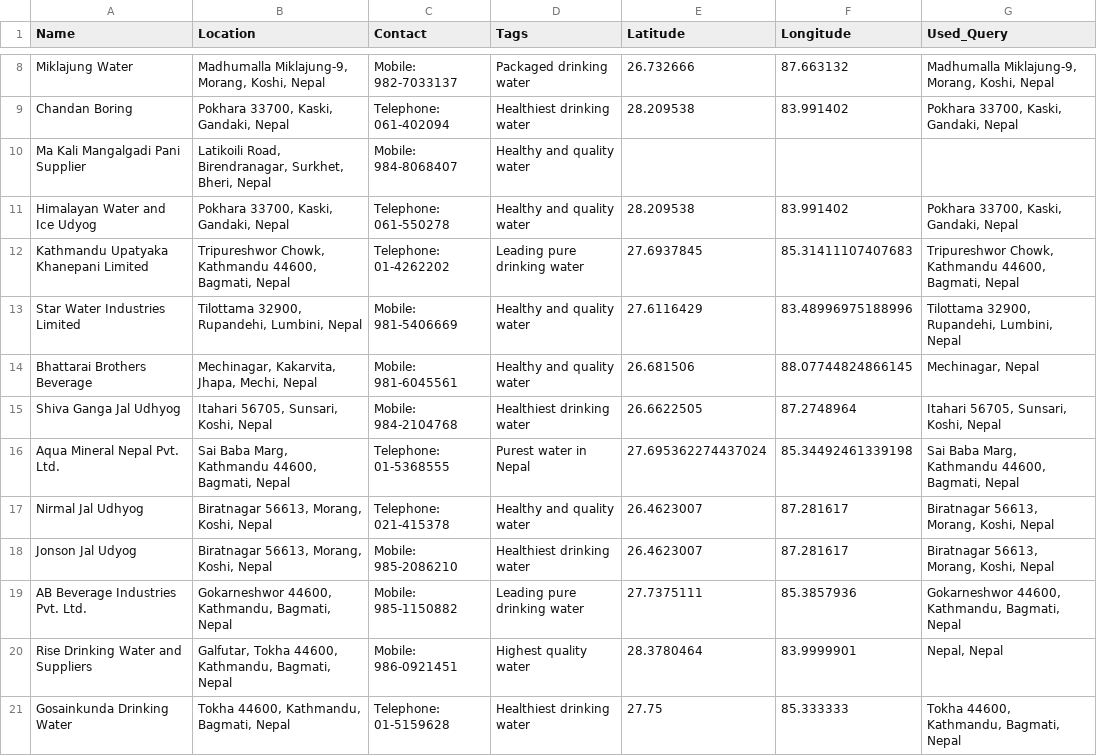
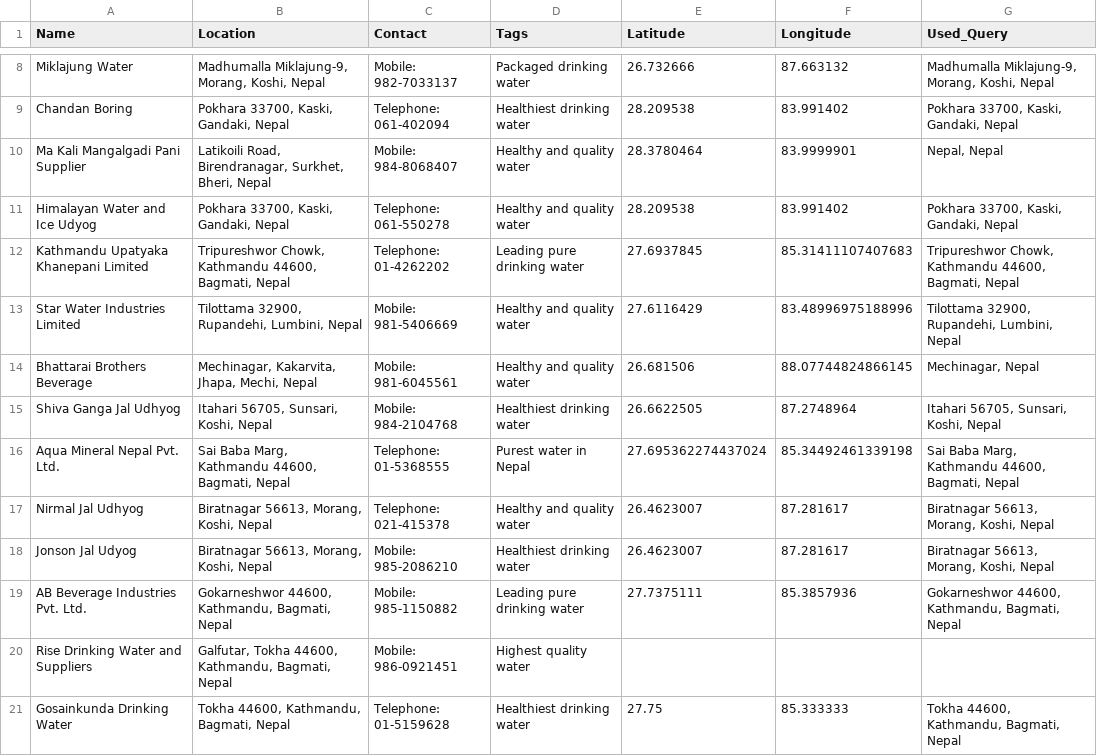
Before and after one commit to Sandip124/water_companies_in_nepal, a CSV file: water_companies_with_coordinates.csv, drawn as a sheet; only a part is shown, gaps mark what is left out.

```diff
--- a/water_companies_with_coordinates.csv
+++ b/water_companies_with_coordinates.csv
@@ -9,3 +9,3 @@ Miklajung Water,"Madhumalla Miklajung-9, Morang, Koshi, Nepal",Mobile: 982-70331
 Chandan Boring,"Pokhara 33700, Kaski, Gandaki, Nepal",Telephone: 061-402094,Healthiest drinking water,28.209538,83.991402,"Pokhara 33700, Kaski, Gandaki, Nepal"
-Ma Kali Mangalgadi Pani Supplier,"Latikoili Road, Birendranagar, Surkhet, Bheri, Nepal",Mobile: 984-8068407,Healthy and quality water,,,
+Ma Kali Mangalgadi Pani Supplier,"Latikoili Road, Birendranagar, Surkhet, Bheri, Nepal",Mobile: 984-8068407,Healthy and quality water,28.3780464,83.9999901,"Nepal, Nepal"
 Himalayan Water and Ice Udyog,"Pokhara 33700, Kaski, Gandaki, Nepal",Telephone: 061-550278,Healthy and quality water,28.209538,83.991402,"Pokhara 33700, Kaski, Gandaki, Nepal"
@@ -19,3 +19,3 @@ Jonson Jal Udyog,"Biratnagar 56613, Morang, Koshi, Nepal",Mobile: 985-2086210,He
 AB Beverage Industries Pvt. Ltd.,"Gokarneshwor 44600, Kathmandu, Bagmati, Nepal",Mobile: 985-1150882,Leading pure drinking water,27.7375111,85.3857936,"Gokarneshwor 44600, Kathmandu, Bagmati, Nepal"
-Rise Drinking Water and Suppliers,"Galfutar, Tokha 44600, Kathmandu, Bagmati, Nepal",Mobile: 986-0921451,Highest quality water,28.3780464,83.9999901,"Nepal, Nepal"
+Rise Drinking Water and Suppliers,"Galfutar, Tokha 44600, Kathmandu, Bagmati, Nepal",Mobile: 986-0921451,Highest quality water,,,
 Gosainkunda Drinking Water,"Tokha 44600, Kathmandu, Bagmati, Nepal",Telephone: 01-5159628,Healthiest drinking water,27.75,85.333333,"Tokha 44600, Kathmandu, Bagmati, Nepal"
```
Also changed, not shown: 2 other files.
